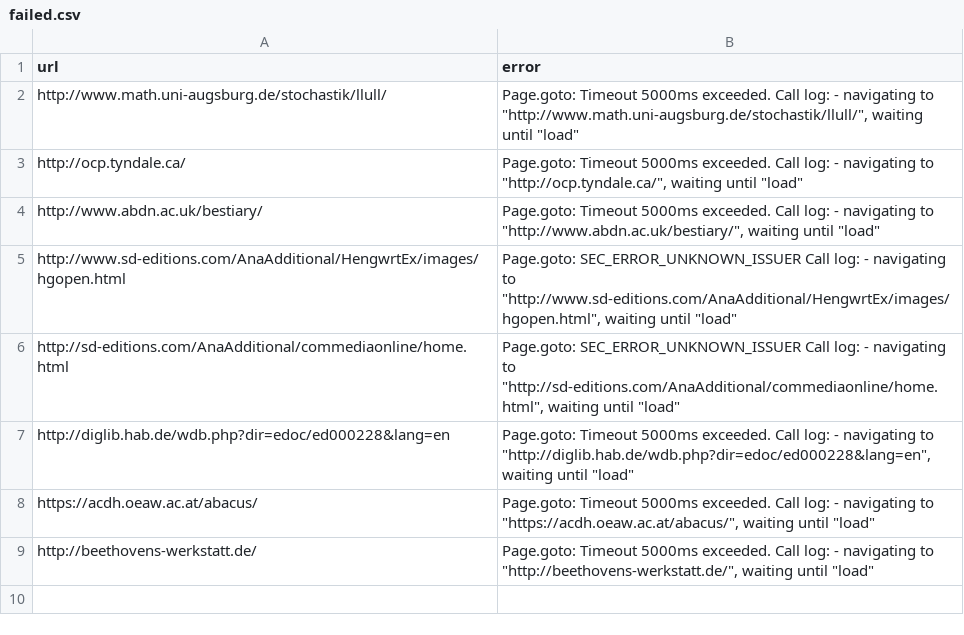
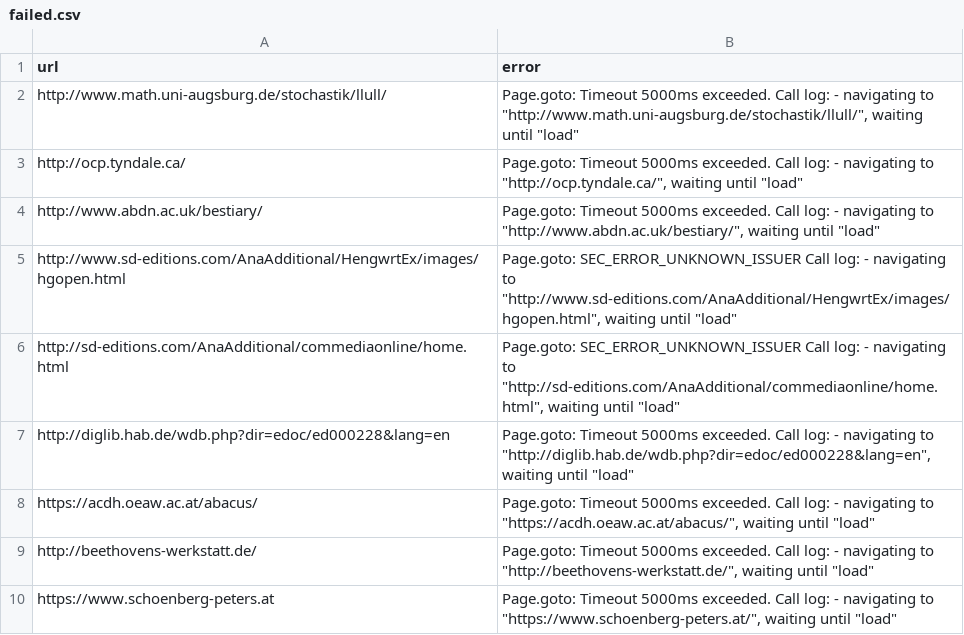
Before and after one commit to dig-Eds-cat/screenshots, a CSV file: failed.csv, drawn as a sheet.

```diff
--- a/failed.csv
+++ b/failed.csv
@@ -9 +9,2 @@ https://acdh.oeaw.ac.at/abacus/,"Page.goto: Timeout 5000ms exceeded. Call log:
 http://beethovens-werkstatt.de/,"Page.goto: Timeout 5000ms exceeded. Call log:   - navigating to ""http://beethovens-werkstatt.de/"", waiting until ""load"""
+https://www.schoenberg-peters.at,"Page.goto: Timeout 5000ms exceeded. Call log:   - navigating to ""https://www.schoenberg-peters.at/"", waiting until ""load"""
```
Also changed, not shown: 1 other file.
